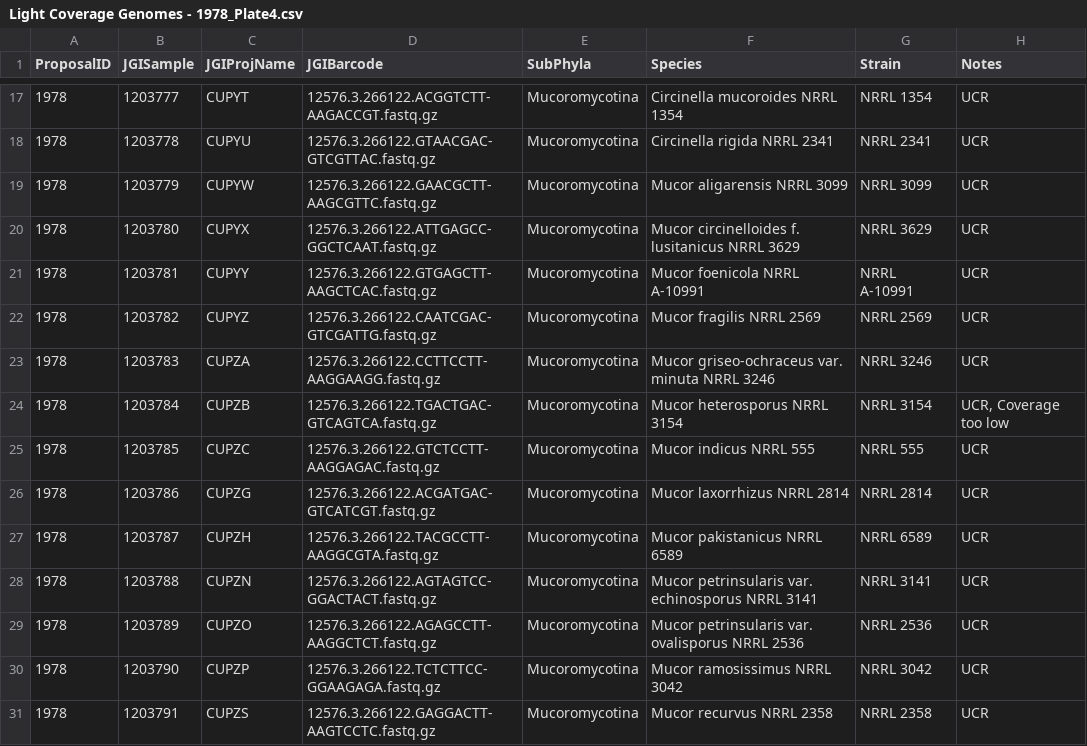
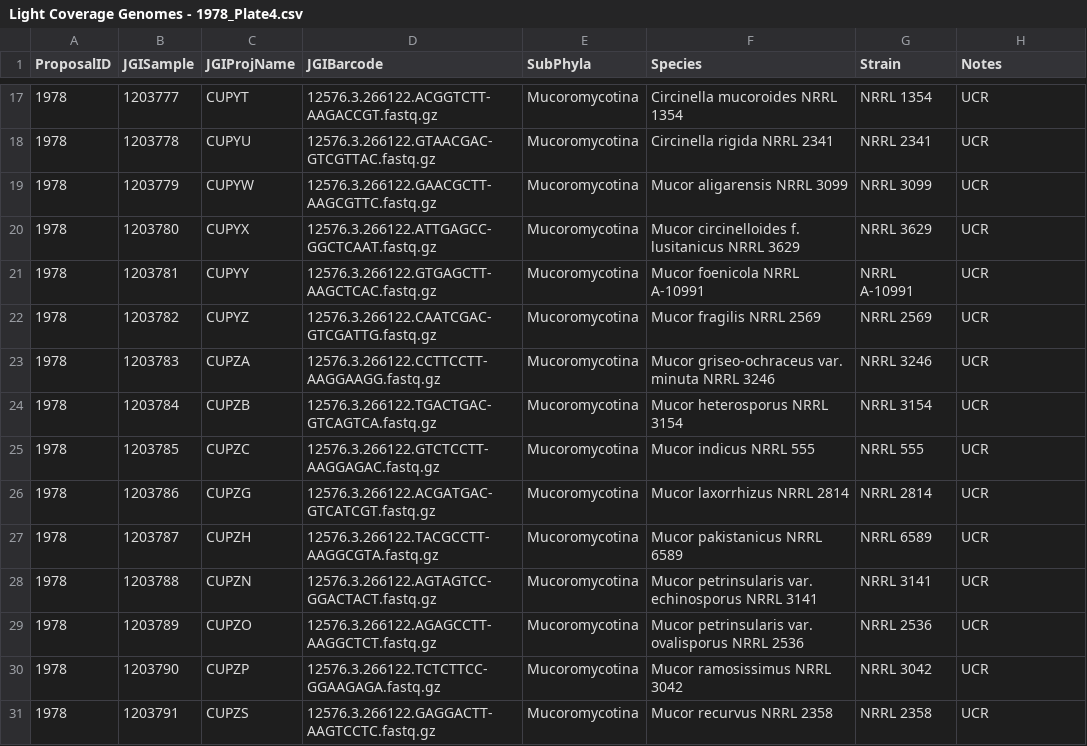
Before and after one commit to zygolife/LCG_Assembly, a CSV file: data/Light Coverage Genomes - 1978_Plate4.csv, drawn as a sheet; only a part is shown, gaps mark what is left out.

```diff
--- a/data/Light Coverage Genomes - 1978_Plate4.csv
+++ b/data/Light Coverage Genomes - 1978_Plate4.csv
@@ -23,3 +23,3 @@ ProposalID,JGISample,JGIProjName,JGIBarcode,SubPhyla,Species,Strain,Notes
 1978,1203783,CUPZA,12576.3.266122.CCTTCCTT-AAGGAAGG.fastq.gz,Mucoromycotina,Mucor griseo-ochraceus var. minuta NRRL 3246,NRRL 3246,UCR
-1978,1203784,CUPZB,12576.3.266122.TGACTGAC-GTCAGTCA.fastq.gz,Mucoromycotina,Mucor heterosporus NRRL 3154,NRRL 3154,"UCR, Coverage too low"
+1978,1203784,CUPZB,12576.3.266122.TGACTGAC-GTCAGTCA.fastq.gz,Mucoromycotina,Mucor heterosporus NRRL 3154,NRRL 3154,UCR
 1978,1203785,CUPZC,12576.3.266122.GTCTCCTT-AAGGAGAC.fastq.gz,Mucoromycotina,Mucor indicus NRRL 555,NRRL 555,UCR
```
Also changed, not shown: data/Light Coverage Genomes - 1978_Plate2.csv.
